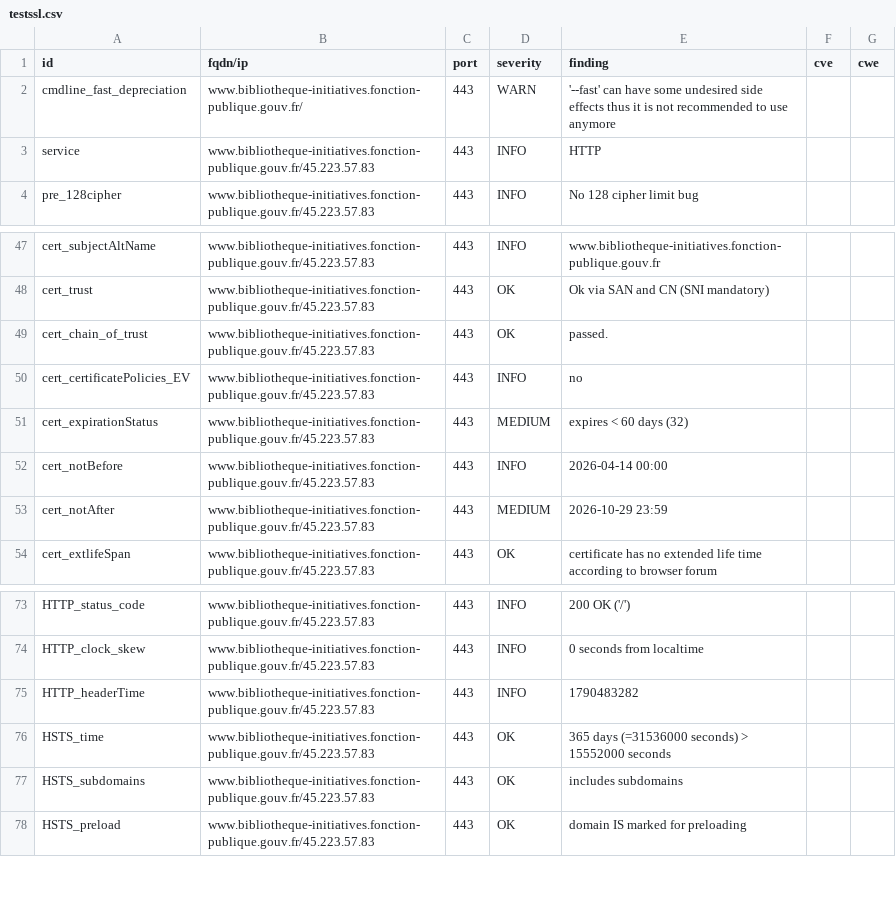
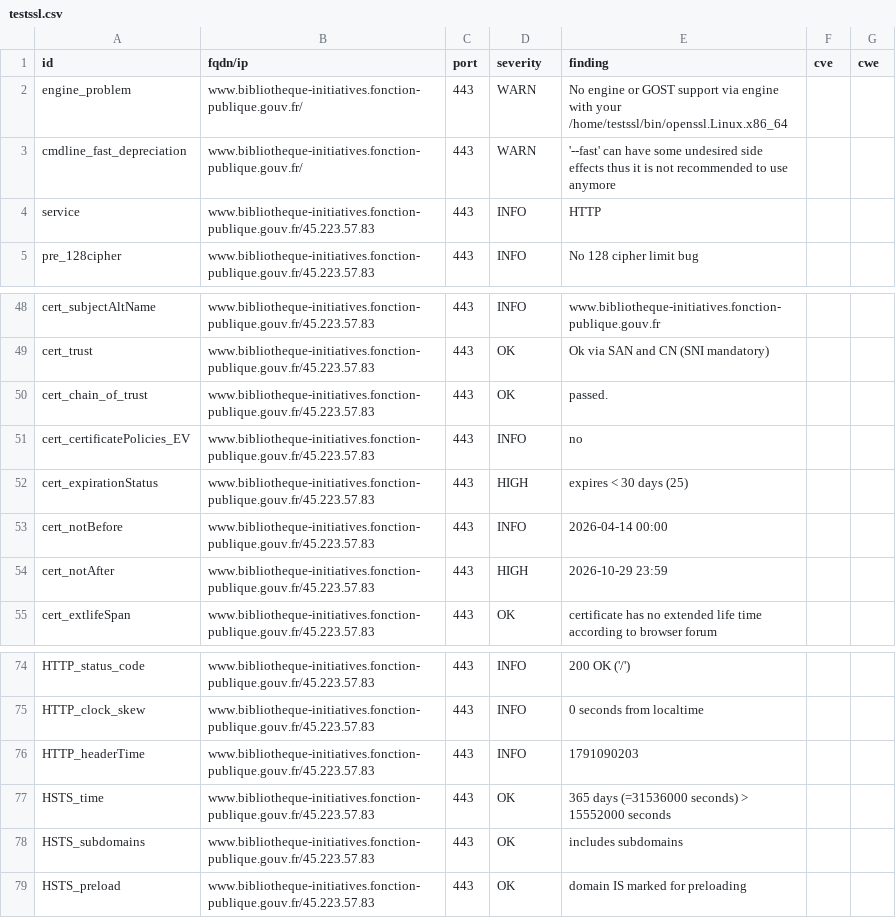
Before and after one commit to SIRCOM-BATN/dashlord, a CSV file: results/aHR0cHM6Ly93d3cuYmlibGlvdGhlcXVlLWluaXRpYXRpdmVzLmZvbmN0aW9uLXB1YmxpcXVlLmdvdXYuZnI=/testssl.csv, drawn as a sheet; only a part is shown, gaps mark what is left out.

Commit message:
update: https://www.bibliotheque-initiatives.fonction-publique.gouv.fr

```diff
--- a/results/aHR0cHM6Ly93d3cuYmlibGlvdGhlcXVlLWluaXRpYXRpdmVzLmZvbmN0aW9uLXB1YmxpcXVlLmdvdXYuZnI=/testssl.csv
+++ b/results/aHR0cHM6Ly93d3cuYmlibGlvdGhlcXVlLWluaXRpYXRpdmVzLmZvbmN0aW9uLXB1YmxpcXVlLmdvdXYuZnI=/testssl.csv
@@ -1,2 +1,3 @@
 "id","fqdn/ip","port","severity","finding","cve","cwe"
+"engine_problem","www.bibliotheque-initiatives.fonction-publique.gouv.fr/","443","WARN","No engine or GOST support via engine with your /home/testssl/bin/openssl.Linux.x86_64","",""
 "cmdline_fast_depreciation","www.bibliotheque-initiatives.fonction-publique.gouv.fr/","443","WARN","'--fast' can have some undesired side effects thus it is not recommended to use anymore","",""
@@ -50,5 +51,5 @@
 "cert_certificatePolicies_EV","www.bibliotheque-initiatives.fonction-publique.gouv.fr/45.223.57.83","443","INFO","no","",""
-"cert_expirationStatus","www.bibliotheque-initiatives.fonction-publique.gouv.fr/45.223.57.83","443","MEDIUM","expires < 60 days (32)","",""
+"cert_expirationStatus","www.bibliotheque-initiatives.fonction-publique.gouv.fr/45.223.57.83","443","HIGH","expires < 30 days (25)","",""
 "cert_notBefore","www.bibliotheque-initiatives.fonction-publique.gouv.fr/45.223.57.83","443","INFO","2026-04-14 00:00","",""
-"cert_notAfter","www.bibliotheque-initiatives.fonction-publique.gouv.fr/45.223.57.83","443","MEDIUM","2026-10-29 23:59","",""
+"cert_notAfter","www.bibliotheque-initiatives.fonction-publique.gouv.fr/45.223.57.83","443","HIGH","2026-10-29 23:59","",""
 "cert_extlifeSpan","www.bibliotheque-initiatives.fonction-publique.gouv.fr/45.223.57.83","443","OK","certificate has no extended life time according to browser forum","",""
@@ -74,3 +75,3 @@
 "HTTP_clock_skew","www.bibliotheque-initiatives.fonction-publique.gouv.fr/45.223.57.83","443","INFO","0 seconds from localtime","",""
-"HTTP_headerTime","www.bibliotheque-initiatives.fonction-publique.gouv.fr/45.223.57.83","443","INFO","1790483282","",""
+"HTTP_headerTime","www.bibliotheque-initiatives.fonction-publique.gouv.fr/45.223.57.83","443","INFO","1791090203","",""
 "HSTS_time","www.bibliotheque-initiatives.fonction-publique.gouv.fr/45.223.57.83","443","OK","365 days (=31536000 seconds) > 15552000 seconds","",""
```
Also changed, not shown: 12 other files.
